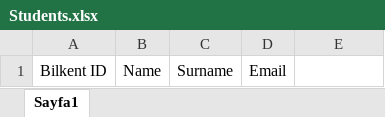
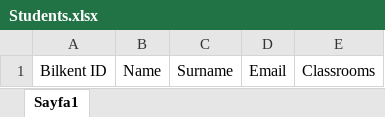
Before and after one commit to Alperen41-tech/Bilkent-TA-Proctor-Management-System, an Excel workbook: backend/src/main/resources/excelResources/Students.xlsx, sheet Sayfa1, drawn as a sheet; values as stored, in another font and other column widths than the file's, no borders; the diff names each change by its address in the sheet, - before the commit and + after, or states it on an @@ line.

Commit message:
students list prints classrooms now too

```diff
--- a/backend/src/main/resources/excelResources/Students.xlsx (sheet Sayfa1)
+++ b/backend/src/main/resources/excelResources/Students.xlsx (sheet Sayfa1)
-E1: (empty)
+E1: Classrooms
```
Also changed, not shown: 1 other file.
